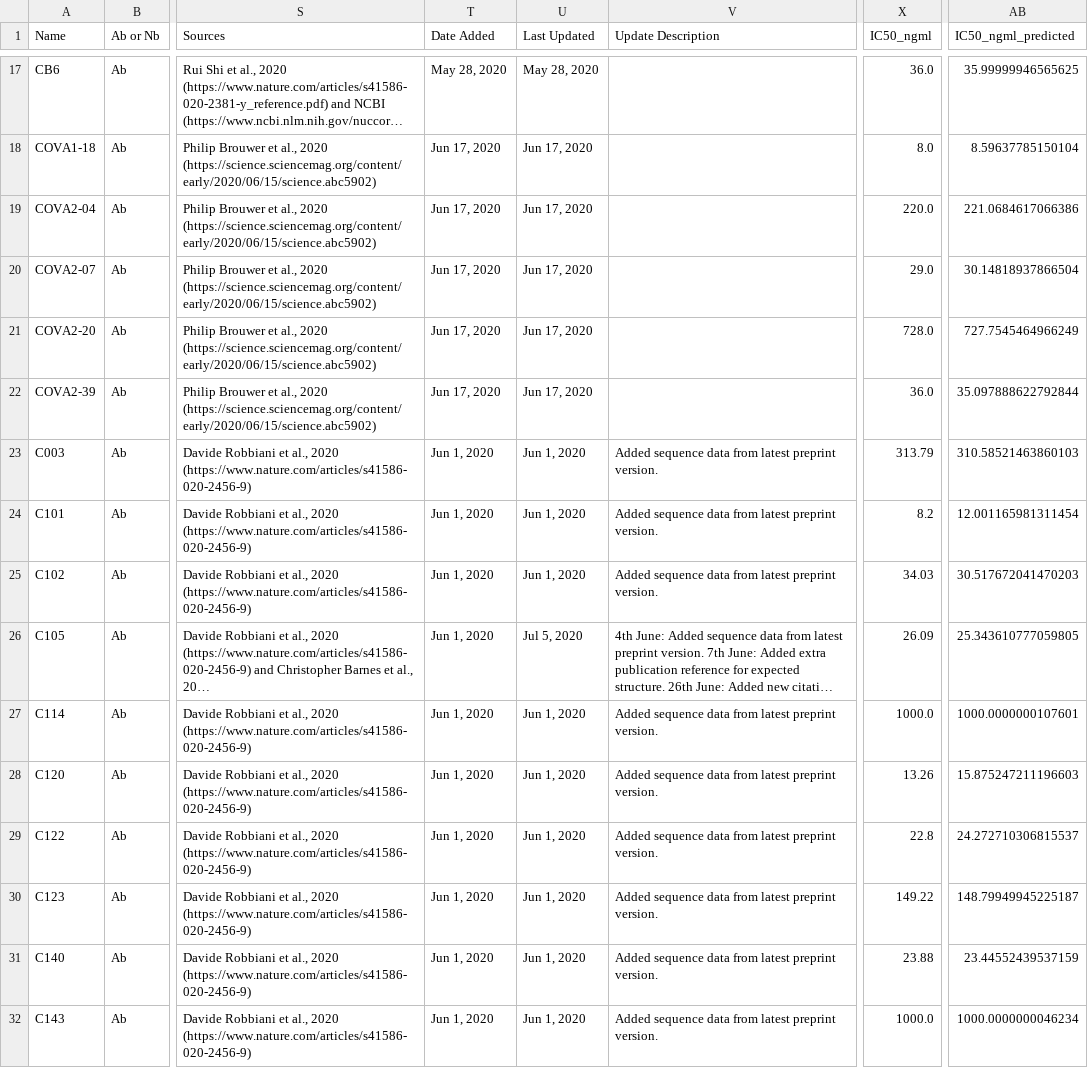
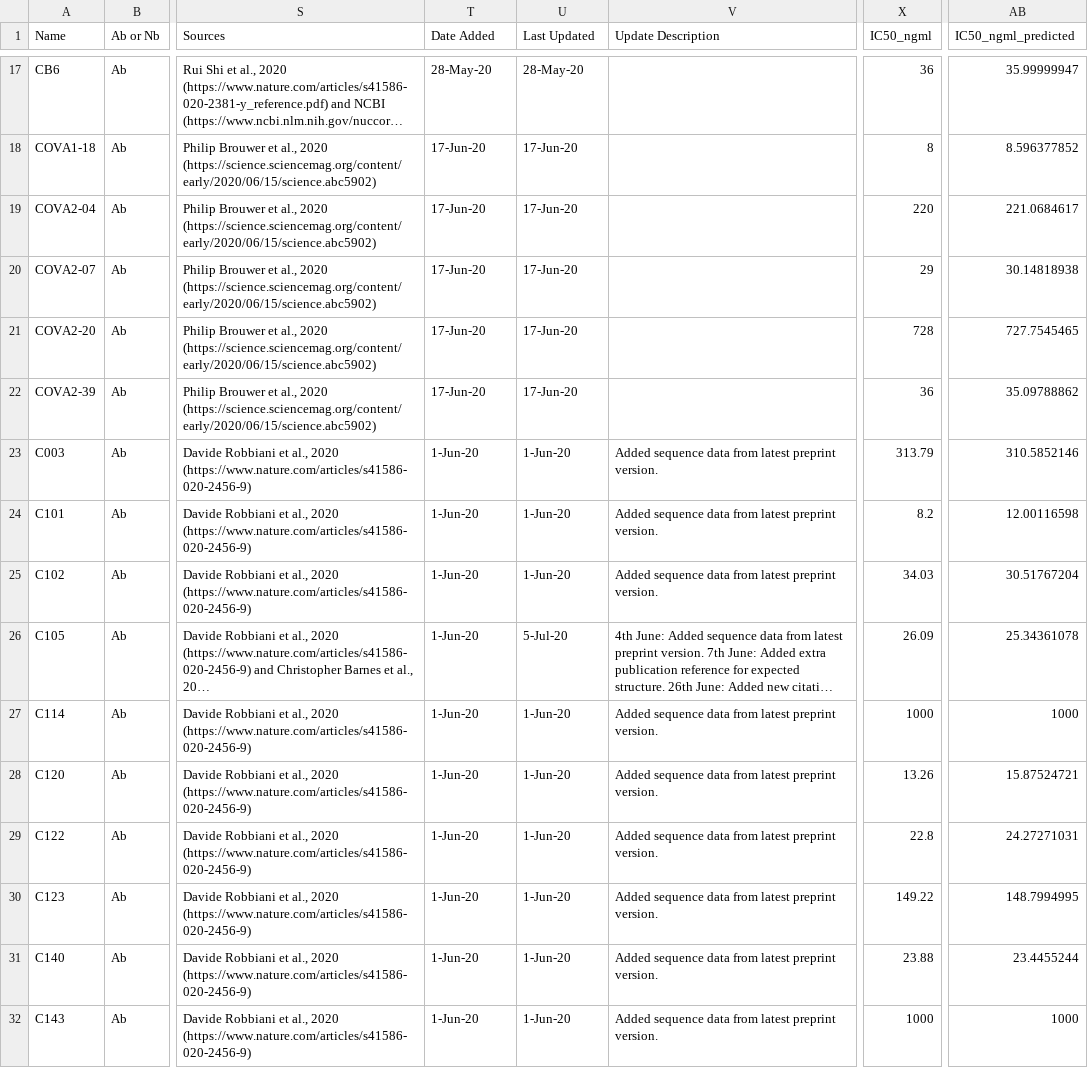
Before and after one commit to vdjonsson/abopt, a CSV file: data/estimator/NeutSeqData_VH3-53_66_aligned_with_predictors.csv, drawn as a sheet; only a part is shown, gaps mark what is left out; long unchanged cells end in …; the diff covers the shown part only; the diff names each change by its address in the sheet, - before the commit and + after, or states it on an @@ line.

```diff
--- a/data/estimator/NeutSeqData_VH3-53_66_aligned_with_predictors.csv
+++ b/data/estimator/NeutSeqData_VH3-53_66_aligned_with_predictors.csv
-T17 (Date Added): May 28, 2020
+T17 (Date Added): 28-May-20
-U17 (Last Updated): May 28, 2020
+U17 (Last Updated): 28-May-20
-X17 (IC50_ngml): 36.0
+X17 (IC50_ngml): 36
-AB17 (IC50_ngml_predicted): 35.99999946565625
+AB17 (IC50_ngml_predicted): 35.99999947
-T18:T22 (Date Added): Jun 17, 2020
+T18:T22 (Date Added): 17-Jun-20
-U18:U22 (Last Updated): Jun 17, 2020
+U18:U22 (Last Updated): 17-Jun-20
-X18 (IC50_ngml): 8.0
+X18 (IC50_ngml): 8
-AB18 (IC50_ngml_predicted): 8.59637785150104
+AB18 (IC50_ngml_predicted): 8.596377852
-X19 (IC50_ngml): 220.0
+X19 (IC50_ngml): 220
-AB19 (IC50_ngml_predicted): 221.0684617066386
+AB19 (IC50_ngml_predicted): 221.0684617
-X20 (IC50_ngml): 29.0
+X20 (IC50_ngml): 29
-AB20 (IC50_ngml_predicted): 30.14818937866504
+AB20 (IC50_ngml_predicted): 30.14818938
-X21 (IC50_ngml): 728.0
+X21 (IC50_ngml): 728
-AB21 (IC50_ngml_predicted): 727.7545464966249
+AB21 (IC50_ngml_predicted): 727.7545465
-X22 (IC50_ngml): 36.0
+X22 (IC50_ngml): 36
-AB22 (IC50_ngml_predicted): 35.097888622792844
+AB22 (IC50_ngml_predicted): 35.09788862
-T23:T32 (Date Added): Jun 1, 2020
+T23:T32 (Date Added): 1-Jun-20
-U23:U25 (Last Updated): Jun 1, 2020
+U23:U25 (Last Updated): 1-Jun-20
-AB23 (IC50_ngml_predicted): 310.58521463860103
+AB23 (IC50_ngml_predicted): 310.5852146
-AB24 (IC50_ngml_predicted): 12.001165981311454
+AB24 (IC50_ngml_predicted): 12.00116598
-AB25 (IC50_ngml_predicted): 30.517672041470203
+AB25 (IC50_ngml_predicted): 30.51767204
-U26 (Last Updated): Jul 5, 2020
+U26 (Last Updated): 5-Jul-20
-AB26 (IC50_ngml_predicted): 25.343610777059805
+AB26 (IC50_ngml_predicted): 25.34361078
-U27:U32 (Last Updated): Jun 1, 2020
+U27:U32 (Last Updated): 1-Jun-20
-X27 (IC50_ngml): 1000.0
+X27 (IC50_ngml): 1000
-AB27 (IC50_ngml_predicted): 1000.0000000107601
+AB27 (IC50_ngml_predicted): 1000
-AB28 (IC50_ngml_predicted): 15.875247211196603
+AB28 (IC50_ngml_predicted): 15.87524721
-AB29 (IC50_ngml_predicted): 24.272710306815537
+AB29 (IC50_ngml_predicted): 24.27271031
-AB30 (IC50_ngml_predicted): 148.79949945225187
+AB30 (IC50_ngml_predicted): 148.7994995
-AB31 (IC50_ngml_predicted): 23.44552439537159
+AB31 (IC50_ngml_predicted): 23.4455244
-X32 (IC50_ngml): 1000.0
+X32 (IC50_ngml): 1000
-AB32 (IC50_ngml_predicted): 1000.0000000046234
+AB32 (IC50_ngml_predicted): 1000
```
Also changed, not shown: 100 edited cells elsewhere in this file, data/location/B38_locations.csv.
